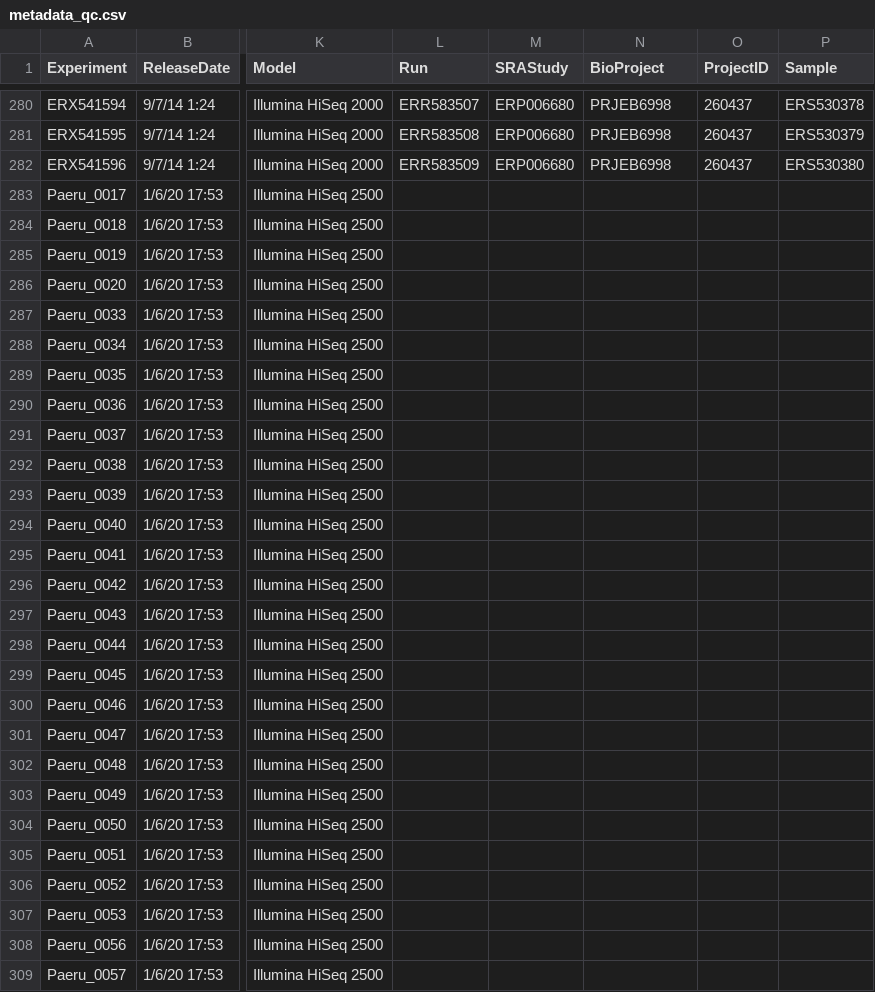
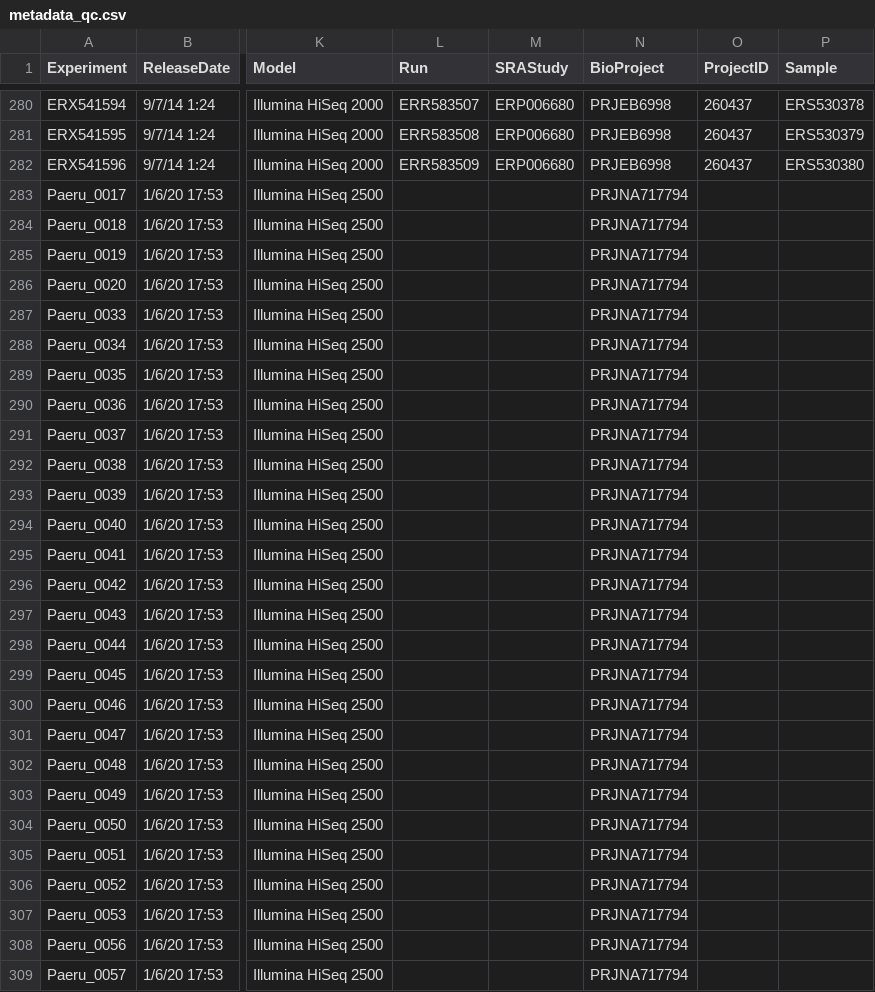
Before and after one commit to akanksha-r/modulome_paeru1.0, a CSV file: data/processed_data/metadata_qc.csv, drawn as a sheet; only a part is shown, gaps mark what is left out; the diff covers the shown part only; the diff names each change by its address in the sheet, - before the commit and + after, or states it on an @@ line.

```diff
--- a/data/processed_data/metadata_qc.csv
+++ b/data/processed_data/metadata_qc.csv
-N283:N309 (BioProject): (empty)
+N283:N309 (BioProject): PRJNA717794
```
Also changed, not shown: 56 edited cells elsewhere in this file, 1 other file.
